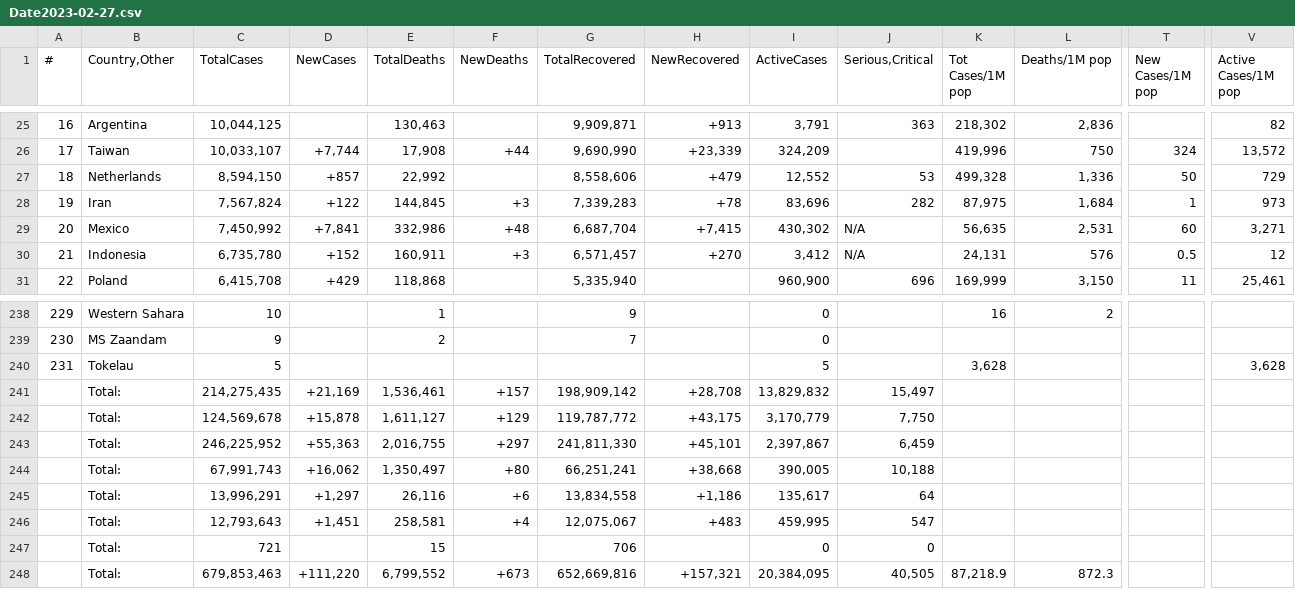
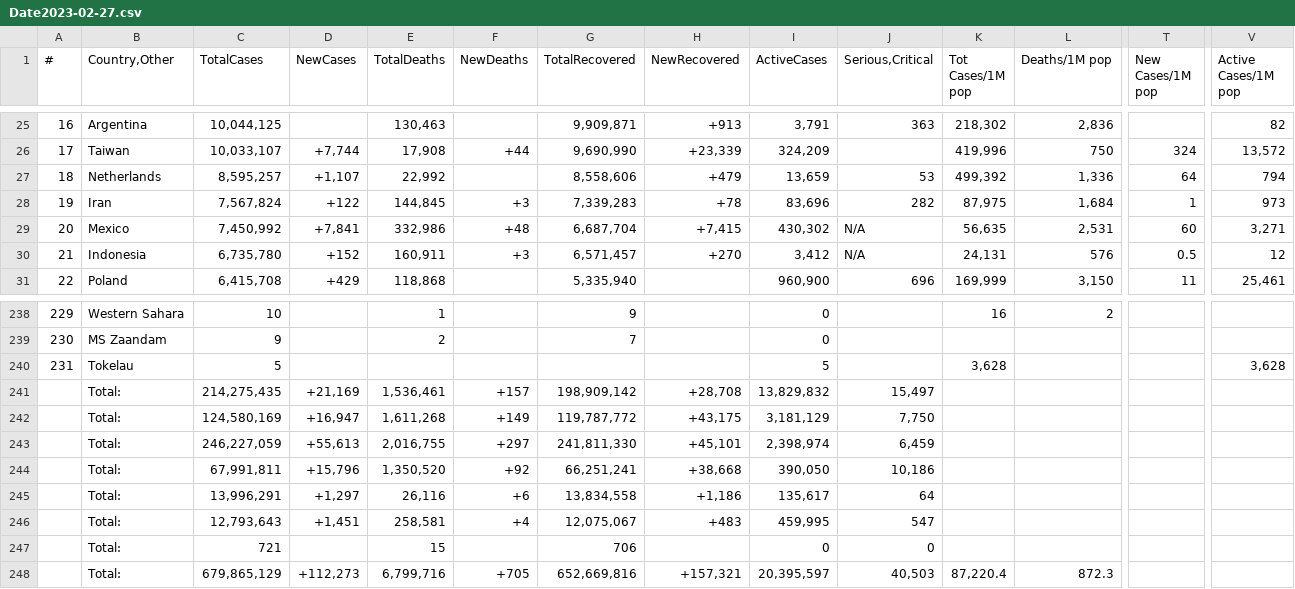
Before and after one commit to daongochoa2002/Lab1-Data-Visualization, a CSV file: Date2023-02-27.csv, drawn as a sheet; only a part is shown, gaps mark what is left out; removed rows and columns are numbered as before the commit, all else as after; rows hold the shown columns only; the diff covers the shown part only; the diff names each change by its address in the sheet, - before the commit and + after, or states it on an @@ line.

```diff
--- a/Date2023-02-27.csv
+++ b/Date2023-02-27.csv
-C27 (TotalCases): 8,594,150
+C27 (TotalCases): 8,595,257
-D27 (NewCases): +857
+D27 (NewCases): +1,107
-I27 (ActiveCases): 12,552
+I27 (ActiveCases): 13,659
-K27 (Tot Cases/1M pop): 499,328
+K27 (Tot Cases/1M pop): 499,392
-T27 (New Cases/1M pop): 50
+T27 (New Cases/1M pop): 64
-V27 (Active Cases/1M pop): 729
+V27 (Active Cases/1M pop): 794
-C242 (TotalCases): 124,569,678
+C242 (TotalCases): 124,580,169
-D242 (NewCases): +15,878
+D242 (NewCases): +16,947
-E242 (TotalDeaths): 1,611,127
+E242 (TotalDeaths): 1,611,268
-F242 (NewDeaths): +129
+F242 (NewDeaths): +149
-I242 (ActiveCases): 3,170,779
+I242 (ActiveCases): 3,181,129
-C243 (TotalCases): 246,225,952
+C243 (TotalCases): 246,227,059
-D243 (NewCases): +55,363
+D243 (NewCases): +55,613
-I243 (ActiveCases): 2,397,867
+I243 (ActiveCases): 2,398,974
-row 244:  | Total: | 67,991,743 | +16,062 | 1,350,497 | +80 | 66,251,241 | +38,668 | 390,005 | 10,188
+row 244:  | Total: | 67,991,811 | +15,796 | 1,350,520 | +92 | 66,251,241 | +38,668 | 390,050 | 10,186
-row 248:  | Total: | 679,853,463 | +111,220 | 6,799,552 | +673 | 652,669,816 | +157,321 | 20,384,095 | 40,505 | 87,218.9 | 872.3
+row 248:  | Total: | 679,865,129 | +112,273 | 6,799,716 | +705 | 652,669,816 | +157,321 | 20,395,597 | 40,503 | 87,220.4 | 872.3
```
Also changed, not shown: 2 added rows, 2 removed rows and 30 edited cells elsewhere in this file, Date2023-02-28.csv, 2 other files.
